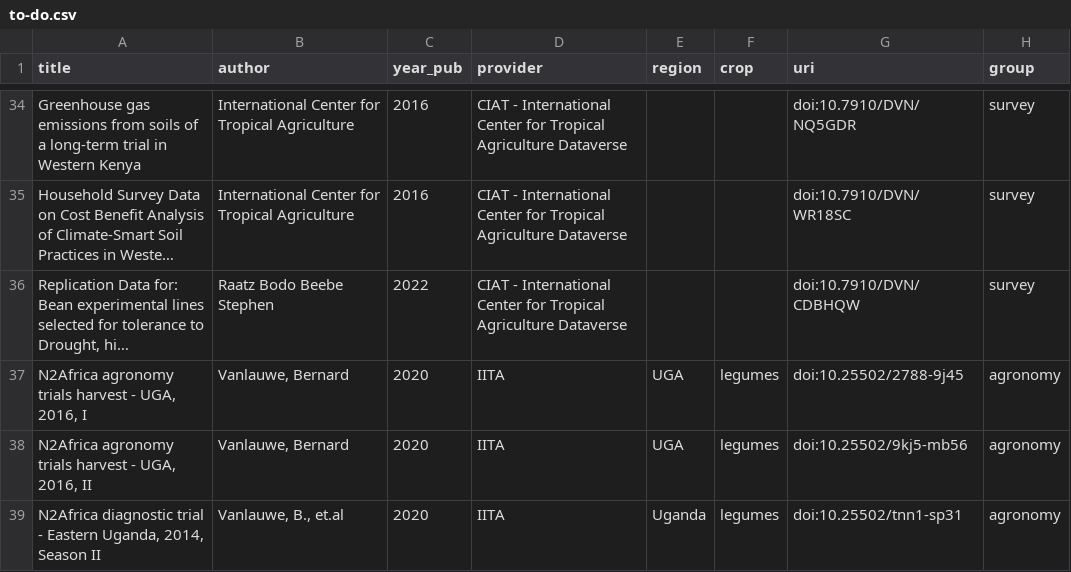
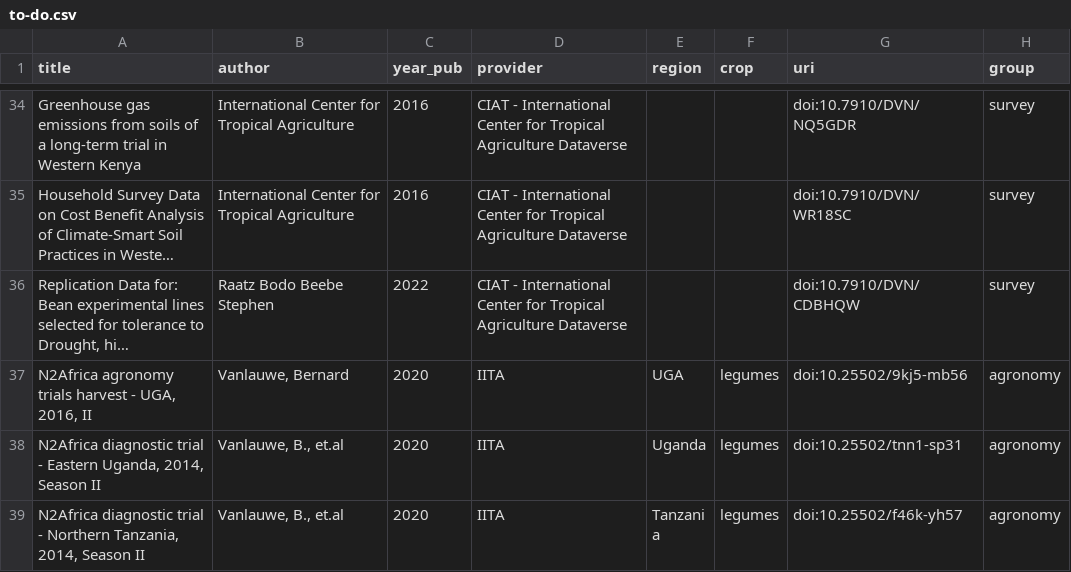
Before and after one commit to carob-data/carob, a CSV file: misc/todo/to-do.csv, drawn as a sheet; only a part is shown, gaps mark what is left out; the shorter side is filled out with more unchanged rows; long unchanged cells end in …; the diff names each change by its address in the sheet, - before the commit and + after, or states it on an @@ line.

Commit message:
td

```diff
--- a/misc/todo/to-do.csv
+++ b/misc/todo/to-do.csv
-row 37: N2Africa agronomy trials harvest - UGA, 2016, I | Vanlauwe, Bernard | 2020 | IITA | UGA | legumes | doi:10.25502/2788-9j45 | agronomy
```
